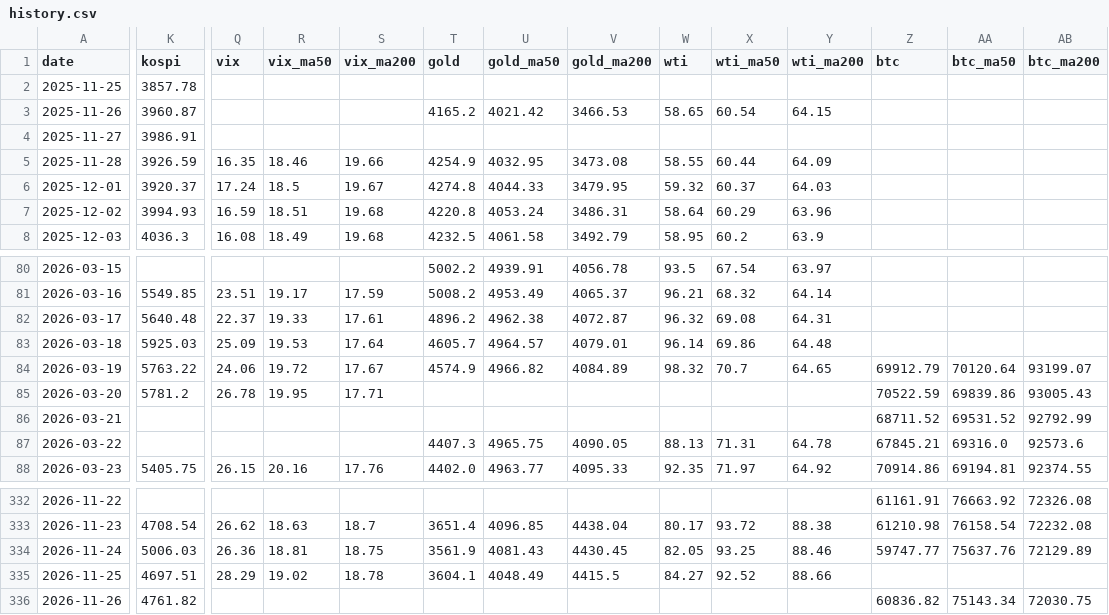
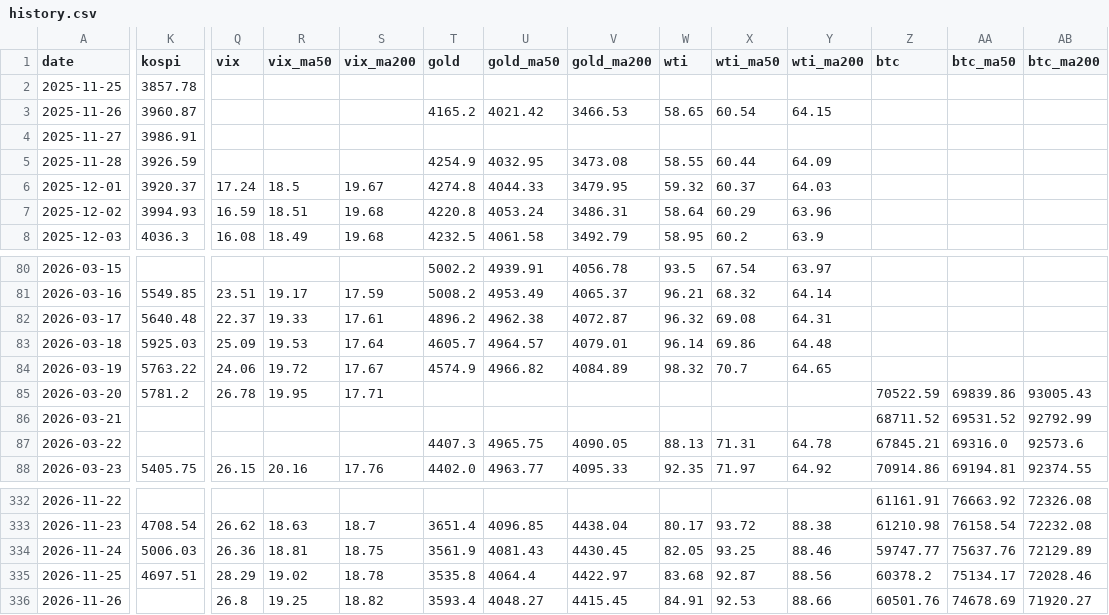
Before and after one commit to sehyunglee80-byte/study-octo26, a CSV file: morning-dashboard/out/history.csv, drawn as a sheet; only a part is shown, gaps mark what is left out; the diff covers the shown part only; the diff names each change by its address in the sheet, - before the commit and + after, or states it on an @@ line.

```diff
--- a/morning-dashboard/out/history.csv
+++ b/morning-dashboard/out/history.csv
-Q5 (vix): 16.35
+Q5 (vix): (empty)
-R5 (vix_ma50): 18.46
+R5 (vix_ma50): (empty)
-S5 (vix_ma200): 19.66
+S5 (vix_ma200): (empty)
-Z84 (btc): 69912.79
+Z84 (btc): (empty)
-AA84 (btc_ma50): 70120.64
+AA84 (btc_ma50): (empty)
-AB84 (btc_ma200): 93199.07
+AB84 (btc_ma200): (empty)
-T335 (gold): 3604.1
+T335 (gold): 3535.8
-U335 (gold_ma50): 4048.49
+U335 (gold_ma50): 4064.4
-V335 (gold_ma200): 4415.5
+V335 (gold_ma200): 4422.97
-W335 (wti): 84.27
+W335 (wti): 83.68
-X335 (wti_ma50): 92.52
+X335 (wti_ma50): 92.87
-Y335 (wti_ma200): 88.66
+Y335 (wti_ma200): 88.56
-Z335 (btc): (empty)
+Z335 (btc): 60378.2
-AA335 (btc_ma50): (empty)
+AA335 (btc_ma50): 75134.17
-AB335 (btc_ma200): (empty)
+AB335 (btc_ma200): 72028.46
-K336 (kospi): 4761.82
+K336 (kospi): (empty)
-Q336 (vix): (empty)
+Q336 (vix): 26.8
-R336 (vix_ma50): (empty)
+R336 (vix_ma50): 19.25
-S336 (vix_ma200): (empty)
+S336 (vix_ma200): 18.82
-T336 (gold): (empty)
+T336 (gold): 3593.4
-U336 (gold_ma50): (empty)
+U336 (gold_ma50): 4048.27
-V336 (gold_ma200): (empty)
+V336 (gold_ma200): 4415.45
-W336 (wti): (empty)
+W336 (wti): 84.91
-X336 (wti_ma50): (empty)
+X336 (wti_ma50): 92.53
-Y336 (wti_ma200): (empty)
+Y336 (wti_ma200): 88.66
-Z336 (btc): 60836.82
+Z336 (btc): 60501.76
-AA336 (btc_ma50): 75143.34
+AA336 (btc_ma50): 74678.69
-AB336 (btc_ma200): 72030.75
+AB336 (btc_ma200): 71920.27
```
Also changed, not shown: 4 edited cells elsewhere in this file, morning-dashboard/out/indexes.csv, 2 other files.
